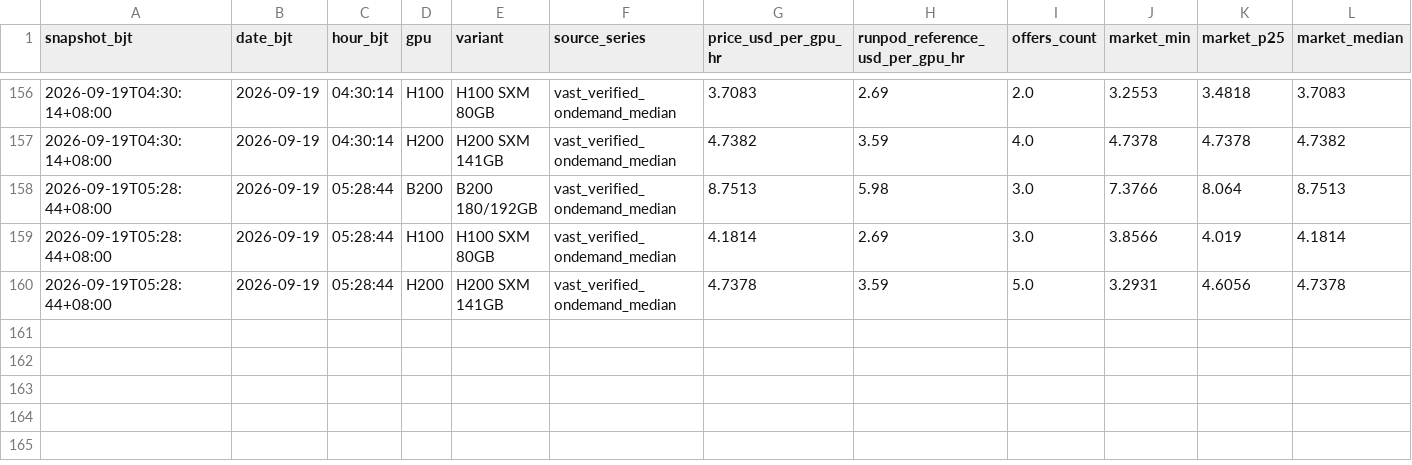
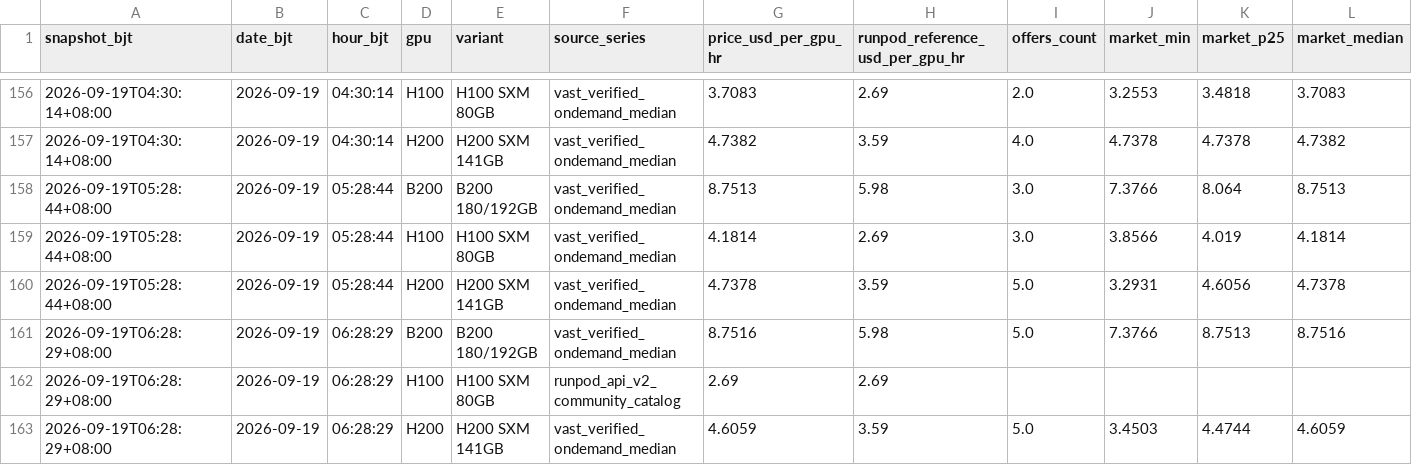
Before and after one commit to russell-home667/AI-bubble-monitor, a CSV file: data/ai_bubble/gpu_rental_prices/snapshots.csv, drawn as a sheet; only a part is shown, gaps mark what is left out; rows hold the shown columns only; the diff names each change by its address in the sheet, - before the commit and + after, or states it on an @@ line.

```diff
--- a/data/ai_bubble/gpu_rental_prices/snapshots.csv
+++ b/data/ai_bubble/gpu_rental_prices/snapshots.csv
+row 161: 2026-09-19T06:28:29+08:00 | 2026-09-19 | 06:28:29 | B200 | B200 180/192GB | vast_verified_ondemand_median | 8.7516 | 5.98 | 5.0 | 7.3766 | 8.7513 | 8.7516
+row 162: 2026-09-19T06:28:29+08:00 | 2026-09-19 | 06:28:29 | H100 | H100 SXM 80GB | runpod_api_v2_community_catalog | 2.69 | 2.69
+row 163: 2026-09-19T06:28:29+08:00 | 2026-09-19 | 06:28:29 | H200 | H200 SXM 141GB | vast_verified_ondemand_median | 4.6059 | 3.59 | 5.0 | 3.4503 | 4.4744 | 4.6059
```
Also changed, not shown: data/ai_bubble/gpu_rental_prices/composite_daily.csv, data/ai_bubble/gpu_rental_prices/daily.csv, 3 other files.
